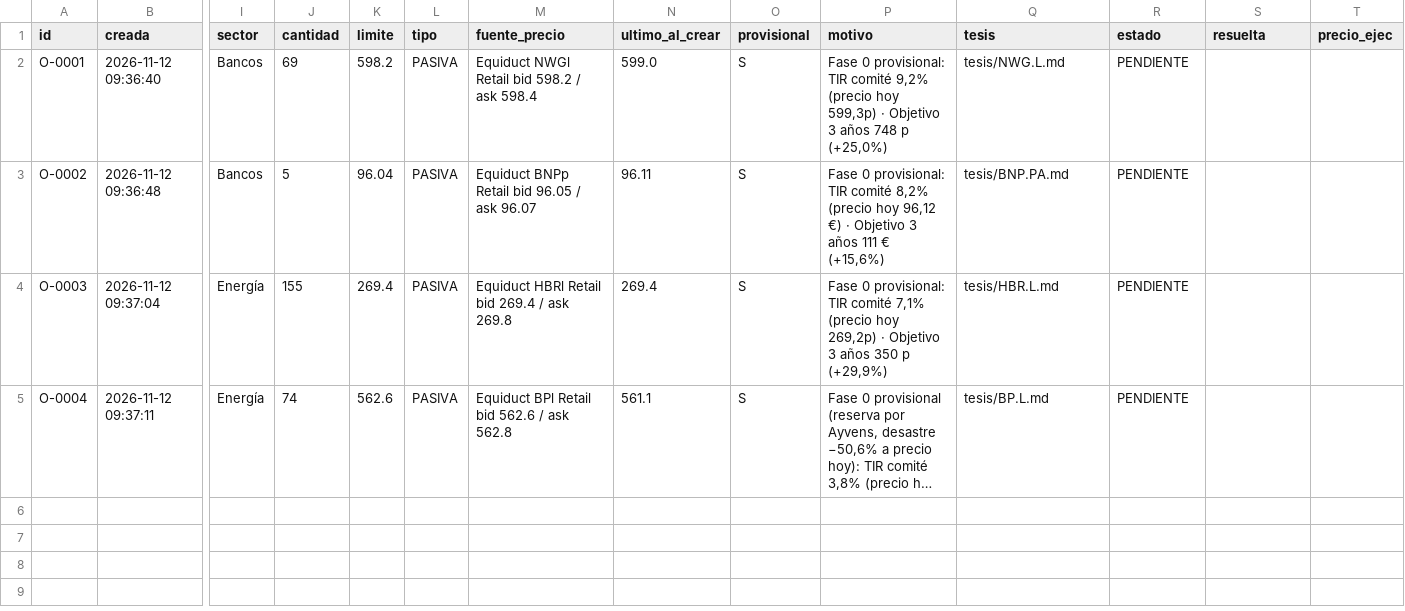
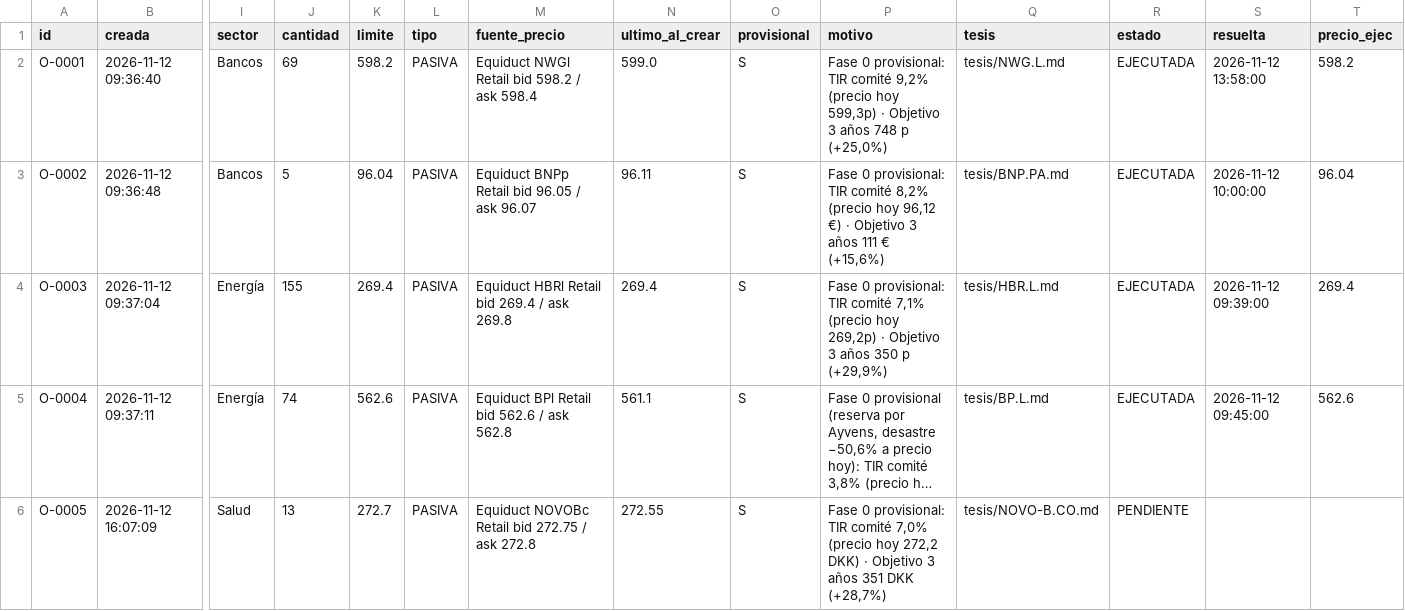
Before and after one commit to kleid98/Cartera-value, a CSV file: ledger/ordenes.csv, drawn as a sheet; only a part is shown, gaps mark what is left out; long unchanged cells end in …; rows hold the shown columns only; the diff names each change by its address in the sheet, - before the commit and + after, or states it on an @@ line.

```diff
--- a/ledger/ordenes.csv
+++ b/ledger/ordenes.csv
-R2:R5 (estado): PENDIENTE
+R2:R5 (estado): EJECUTADA
-S2 (resuelta): (empty)
+S2 (resuelta): 2026-11-12 13:58:00
-T2 (precio_ejec): (empty)
+T2 (precio_ejec): 598.2
-S3 (resuelta): (empty)
+S3 (resuelta): 2026-11-12 10:00:00
-T3 (precio_ejec): (empty)
+T3 (precio_ejec): 96.04
-S4 (resuelta): (empty)
+S4 (resuelta): 2026-11-12 09:39:00
-T4 (precio_ejec): (empty)
+T4 (precio_ejec): 269.4
-S5 (resuelta): (empty)
+S5 (resuelta): 2026-11-12 09:45:00
-T5 (precio_ejec): (empty)
+T5 (precio_ejec): 562.6
+row 6: O-0005 | 2026-11-12 16:07:09 | Salud | 13 | 272.7 | PASIVA | Equiduct NOVOBc Retail bid 272.75 / ask 272.8 | 272.55 | S | Fase 0 provisional: TIR comité 7,0% (precio hoy 272,2 DKK) · Objetivo 3 años 351 DKK (+28,7%) | tesis/NOVO-B.CO.md | PENDIENTE
```
Also changed, not shown: ledger/operaciones.csv, 4 other files.
